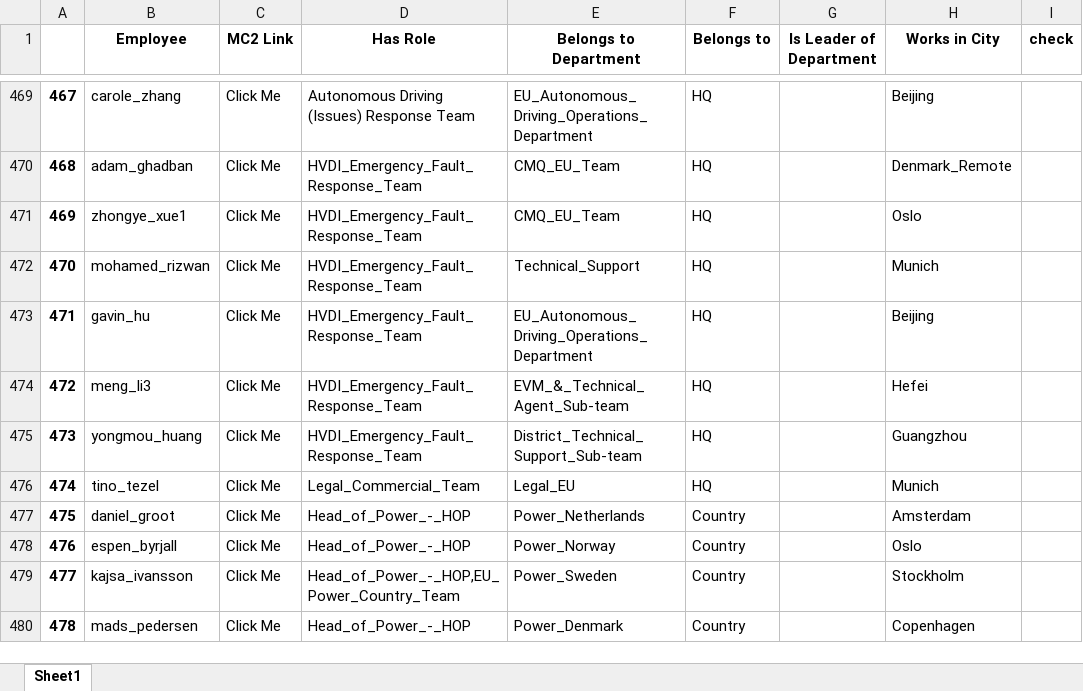
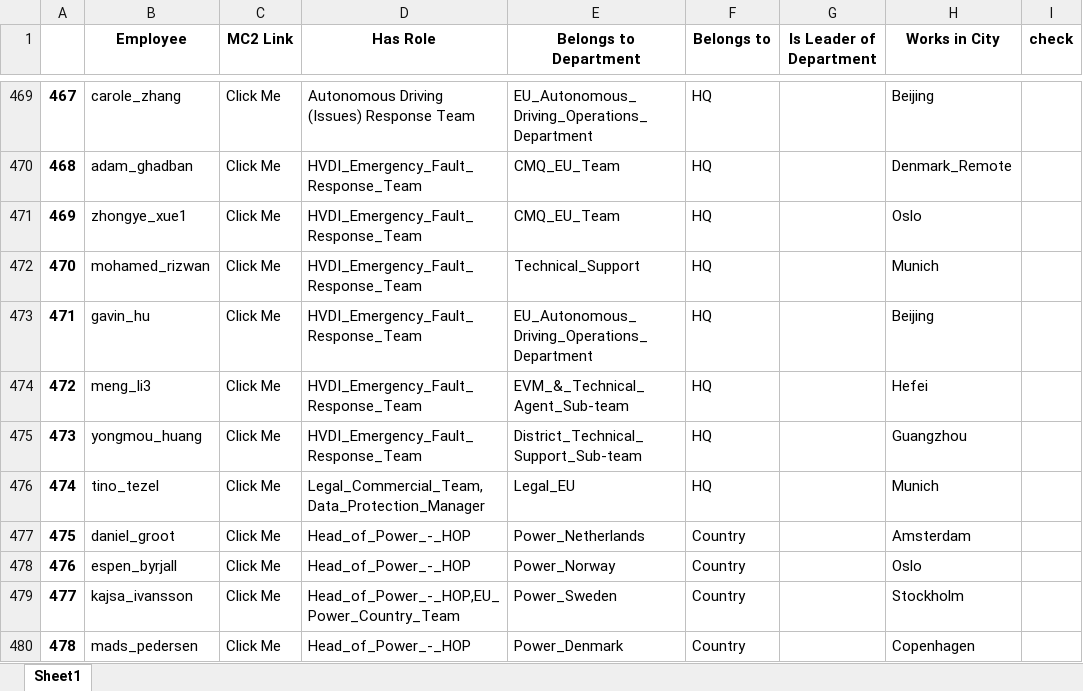
Before and after one commit to unforgiven1990/mc2, an Excel workbook: helper/Employee.xlsx, sheet Sheet1, drawn as a sheet; only a part is shown, gaps mark what is left out; values as stored, in another font and other column widths than the file's, no borders; the diff names each change by its address in the sheet, - before the commit and + after, or states it on an @@ line.

```diff
--- a/helper/Employee.xlsx (sheet Sheet1)
+++ b/helper/Employee.xlsx (sheet Sheet1)
-D476 (Has Role): Legal_Commercial_Team
+D476 (Has Role): Legal_Commercial_Team,Data_Protection_Manager
```
Also changed, not shown: helper/Business_Model.xlsx, helper/Employee_Process.xlsx, 29 other files.
